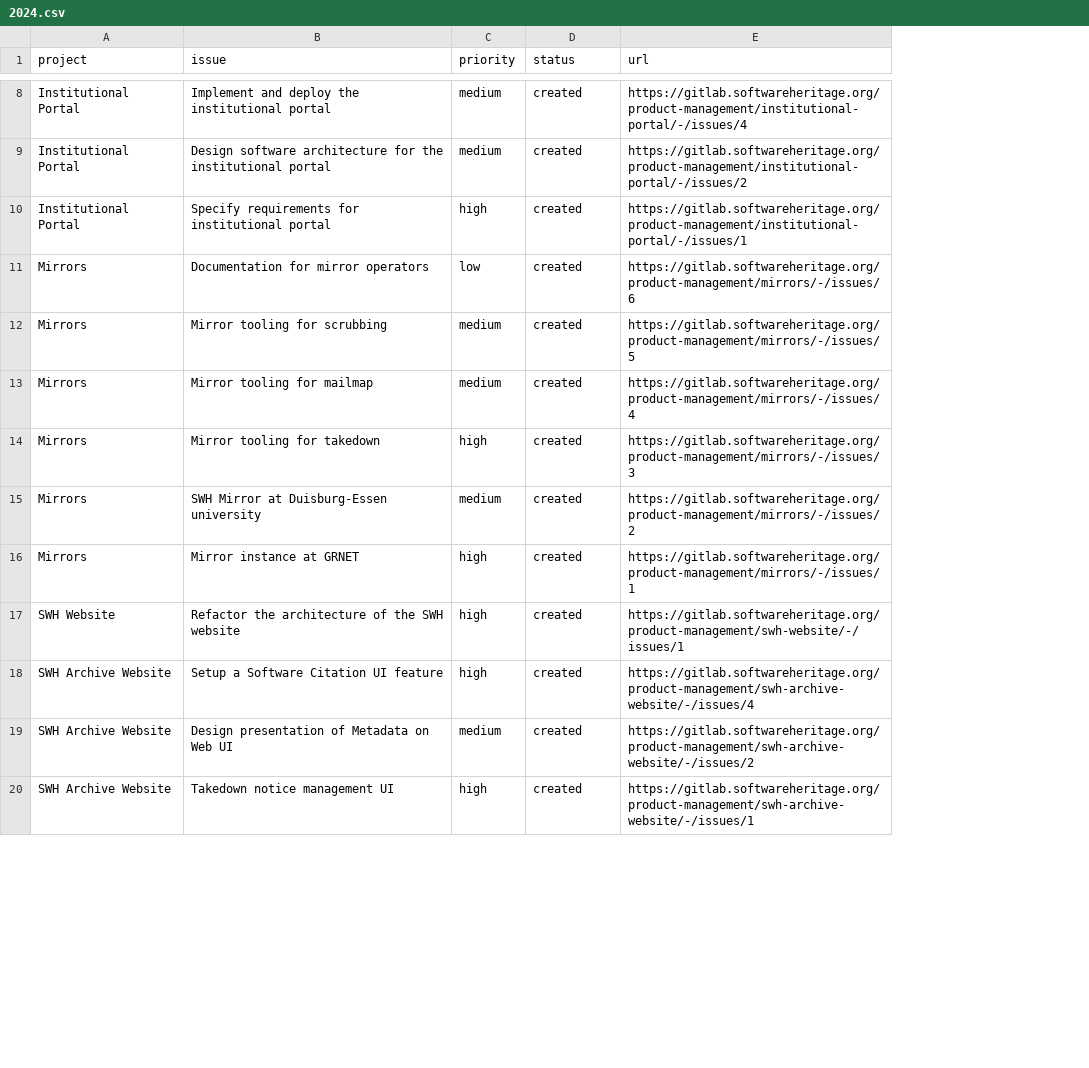
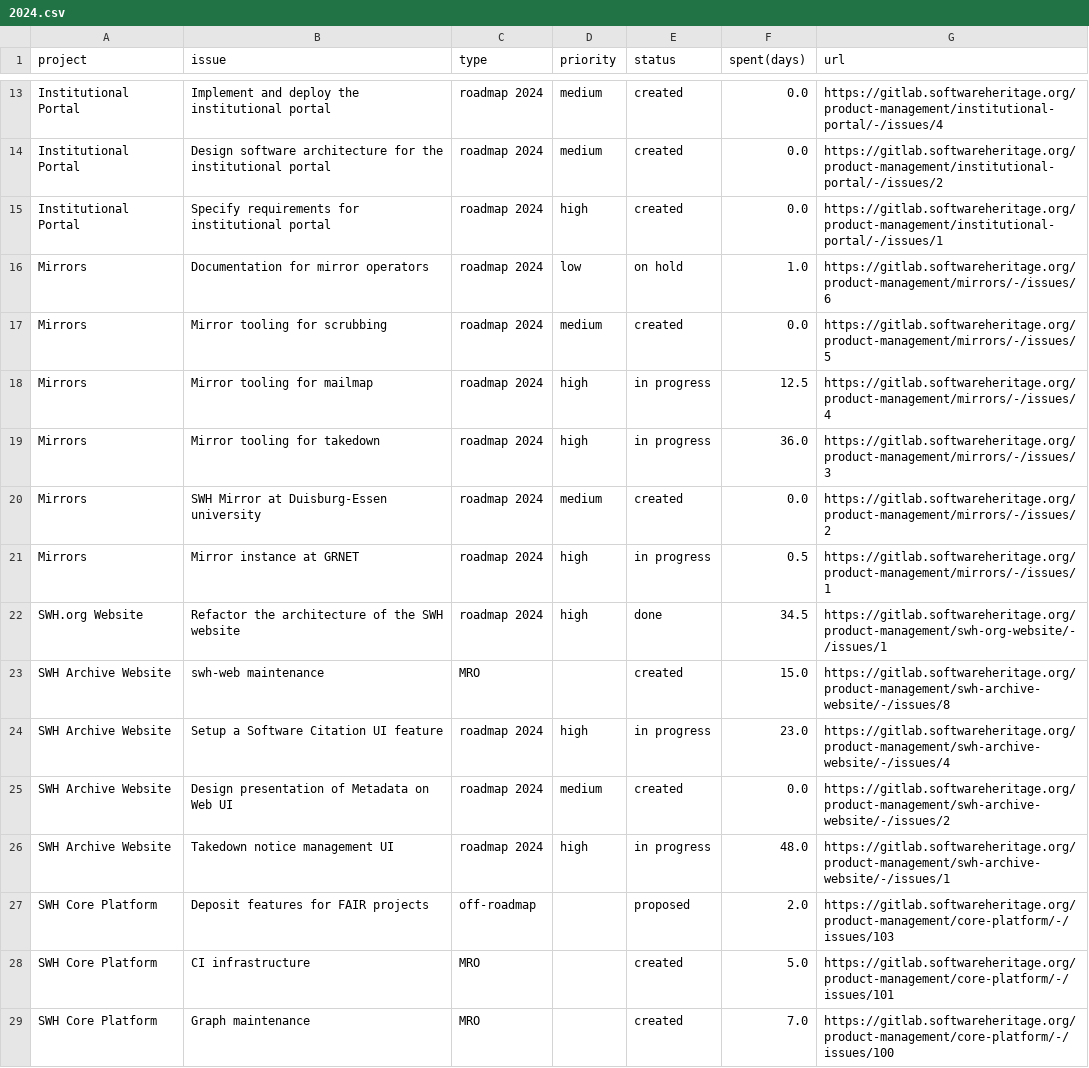
Before and after one commit to SoftwareHeritage/snippets, a CSV file: bchauvet/gitlab_migration/docs/2024.csv, drawn as a sheet; only a part is shown, gaps mark what is left out; addresses are those after the commit; the diff covers the shown part only; the diff names each change by its address in the sheet, - before the commit and + after, or states it on an @@ line.

```diff
--- a/bchauvet/gitlab_migration/docs/2024.csv
+++ b/bchauvet/gitlab_migration/docs/2024.csv
+column C (type), rows 13-22: all roadmap 2024; rows 24-26: all roadmap 2024
+column F (spent(days)), rows 13-22: 0.0 | 0.0 | 0.0 | 1.0 | 0.0 | 12.5 | 36.0 | 0.0 | 0.5 | 34.5; rows 24-26: 23.0 | 0.0 | 48.0
-E16 (status): created
+E16 (status): on hold
-D18 (priority): medium
+D18 (priority): high
-E18:E19 (status): created
+E18:E19 (status): in progress
-E21 (status): created
+E21 (status): in progress
-A22 (project): SWH Website
+A22 (project): SWH.org Website
-E22 (status): created
+E22 (status): done
-G22 (url): https://gitlab.softwareheritage.org/product-management/swh-website/-/issues/1
+G22 (url): https://gitlab.softwareheritage.org/product-management/swh-org-website/-/issues/1
+row 23: SWH Archive Website | swh-web maintenance | MRO |  | created | 15.0 | https://gitlab.softwareheritage.org/product-management/swh-archive-website/-/issues/8
-E24 (status): created
+E24 (status): in progress
-E26 (status): created
+E26 (status): in progress
+row 27: SWH Core Platform | Deposit features for FAIR projects | off-roadmap |  | proposed | 2.0 | https://gitlab.softwareheritage.org/product-management/core-platform/-/issues/103
+row 28: SWH Core Platform | CI infrastructure | MRO |  | created | 5.0 | https://gitlab.softwareheritage.org/product-management/core-platform/-/issues/101
+row 29: SWH Core Platform | Graph maintenance | MRO |  | created | 7.0 | https://gitlab.softwareheritage.org/product-management/core-platform/-/issues/100
```
Also changed, not shown: 16 added rows and 16 edited cells elsewhere in this file, 17 other files.
